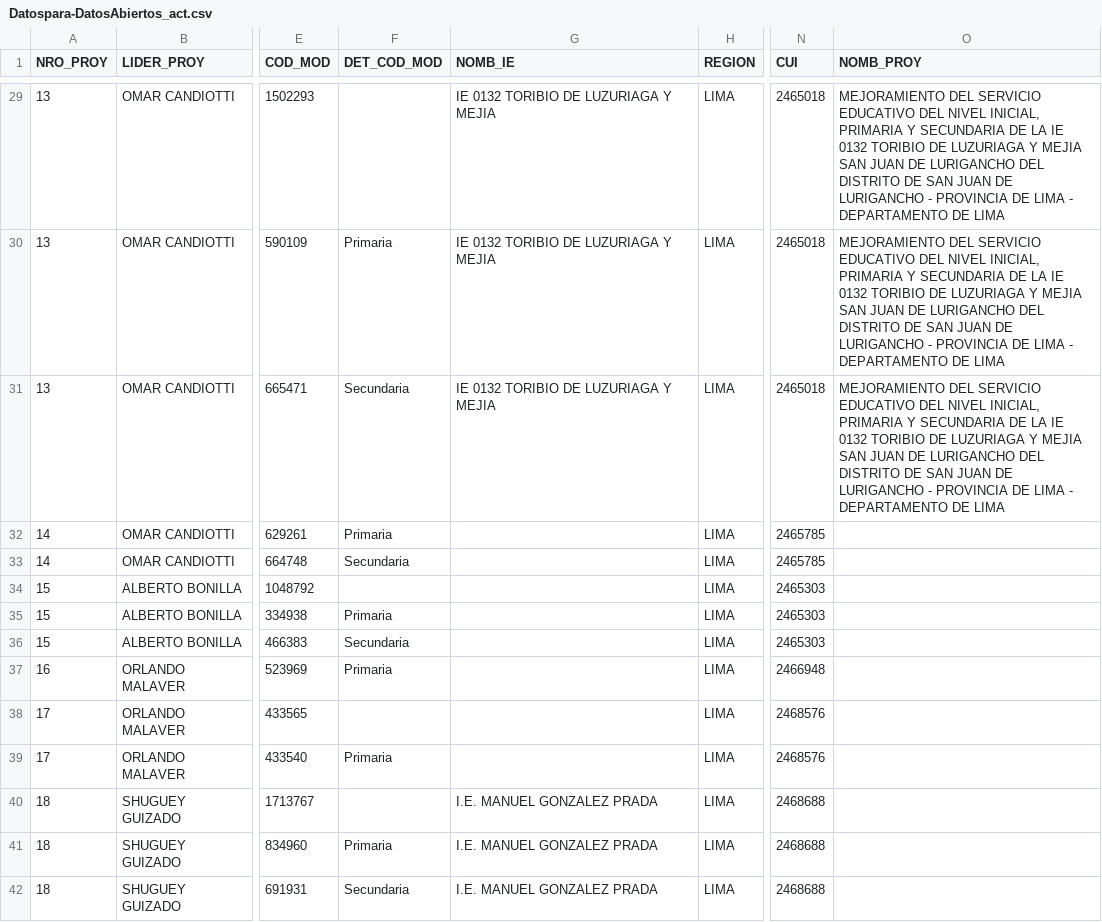
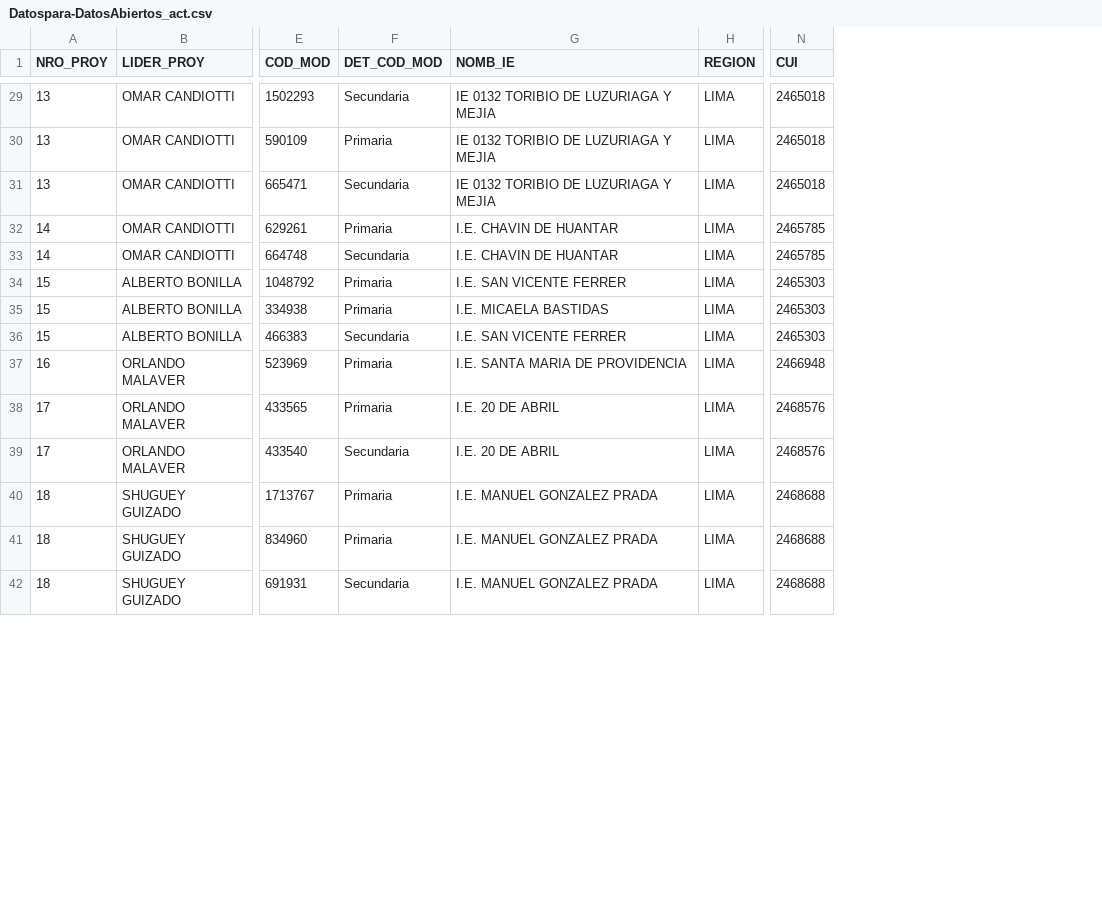
Before and after one commit to Dayanna452/proyecto_mainframes, a CSV file: Proyecto de Demostracion/dataset/Datospara-DatosAbiertos_act.csv, drawn as a sheet; only a part is shown, gaps mark what is left out; ↵ is a line break in a cell; the diff covers the shown part only; the diff names each change by its address in the sheet, - before the commit and + after, or states it on an @@ line.

```diff
--- a/Proyecto de Demostracion/dataset/Datospara-DatosAbiertos_act.csv
+++ b/Proyecto de Demostracion/dataset/Datospara-DatosAbiertos_act.csv
-column O (NOMB_PROY), rows 29-31: all MEJORAMIENTO DEL SERVICIO EDUCATIVO DEL NIVEL INICIAL, PRIMARIA Y SECUNDARIA DE LA IE 0132 TORIBIO DE LUZURIAGA Y MEJIA SAN JUAN DE LURIGANCHO DEL DISTRITO DE SAN JUAN DE ↵ LURIGANCHO - PROVINCIA DE LIMA - DEPARTAMENTO DE LIMA
-F29 (DET_COD_MOD): (empty)
+F29 (DET_COD_MOD): Secundaria
-G32:G33 (NOMB_IE): (empty)
+G32:G33 (NOMB_IE): I.E. CHAVIN DE HUANTAR
-F34 (DET_COD_MOD): (empty)
+F34 (DET_COD_MOD): Primaria
-G34 (NOMB_IE): (empty)
+G34 (NOMB_IE): I.E. SAN VICENTE FERRER
-G35 (NOMB_IE): (empty)
+G35 (NOMB_IE): I.E. MICAELA BASTIDAS
-G36 (NOMB_IE): (empty)
+G36 (NOMB_IE): I.E. SAN VICENTE FERRER
-G37 (NOMB_IE): (empty)
+G37 (NOMB_IE): I.E. SANTA MARIA DE PROVIDENCIA
-F38 (DET_COD_MOD): (empty)
+F38 (DET_COD_MOD): Primaria
-G38:G39 (NOMB_IE): (empty)
+G38:G39 (NOMB_IE): I.E. 20 DE ABRIL
-F39 (DET_COD_MOD): Primaria
+F39 (DET_COD_MOD): Secundaria
-F40 (DET_COD_MOD): (empty)
+F40 (DET_COD_MOD): Primaria
```
Also changed, not shown: 133 edited cells elsewhere in this file, 11 other files.
